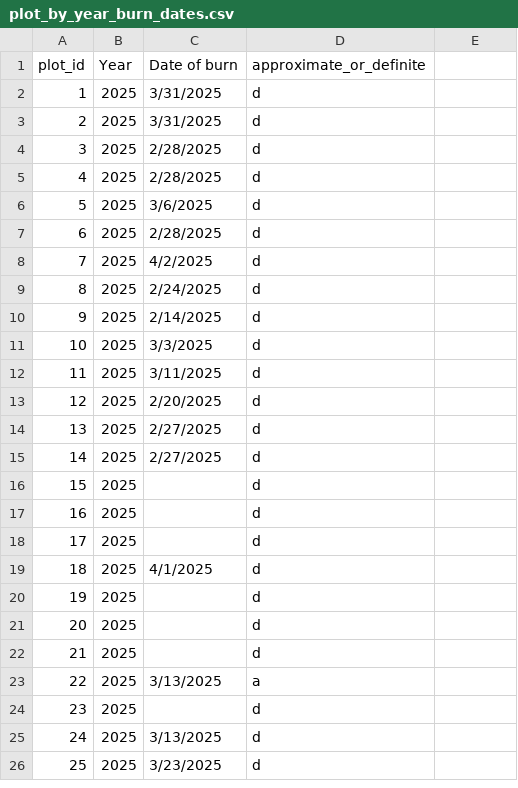
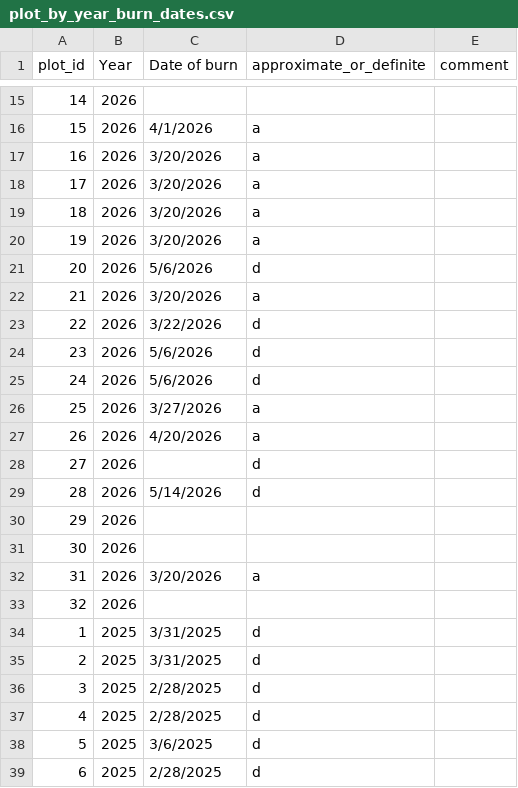
Before and after one commit to woodpeckerrob/WoodpeckerNiche.github.io, a CSV file: docs/data/raw/plot_by_year_burn_dates.csv, drawn as a sheet; only a part is shown, gaps mark what is left out; the shorter side is filled out with more unchanged rows; the diff covers the shown part only.

```diff
--- a/docs/data/raw/plot_by_year_burn_dates.csv
+++ b/docs/data/raw/plot_by_year_burn_dates.csv
@@ -1 +1 @@
-plot_id,Year,Date of burn,approximate_or_definite
+plot_id,Year,Date of burn,approximate_or_definite,comment
@@ -1,0 +15,19 @@ plot_id,Year,Date of burn,approximate_or_definite
+14,2026,,,
+15,2026,4/1/2026,a,
+16,2026,3/20/2026,a,
+17,2026,3/20/2026,a,
+18,2026,3/20/2026,a,
+19,2026,3/20/2026,a,
+20,2026,5/6/2026,d,
+21,2026,3/20/2026,a,
+22,2026,3/22/2026,d,
+23,2026,5/6/2026,d,
+24,2026,5/6/2026,d,
+25,2026,3/27/2026,a,
+26,2026,4/20/2026,a,
+27,2026,,d,
+28,2026,5/14/2026,d,
+29,2026,,,
+30,2026,,,
+31,2026,3/20/2026,a,
+32,2026,,,
```
Also changed, not shown: 13 added rows and 2 edited cells elsewhere in this file, 13 other files.
